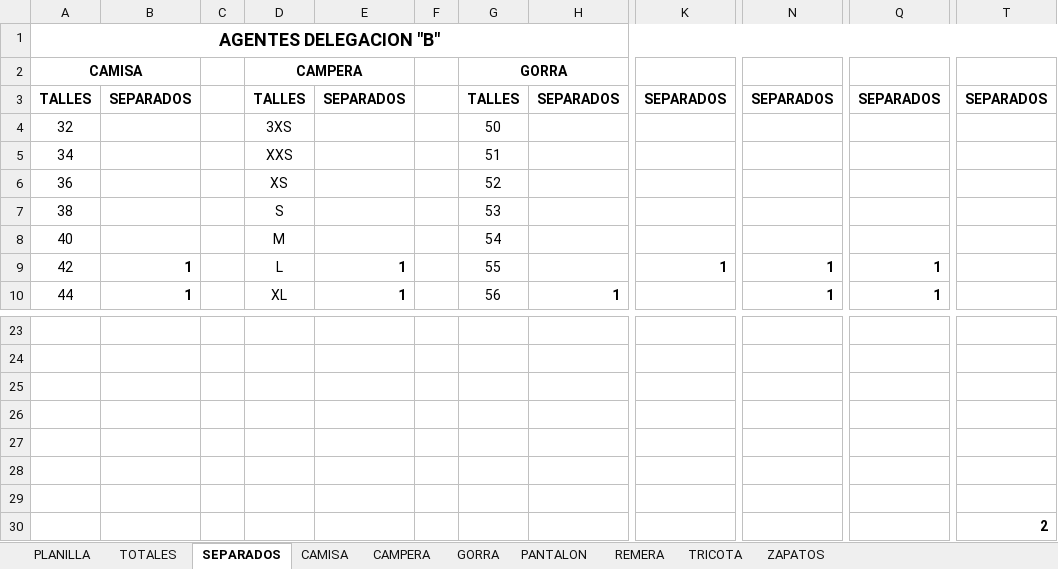
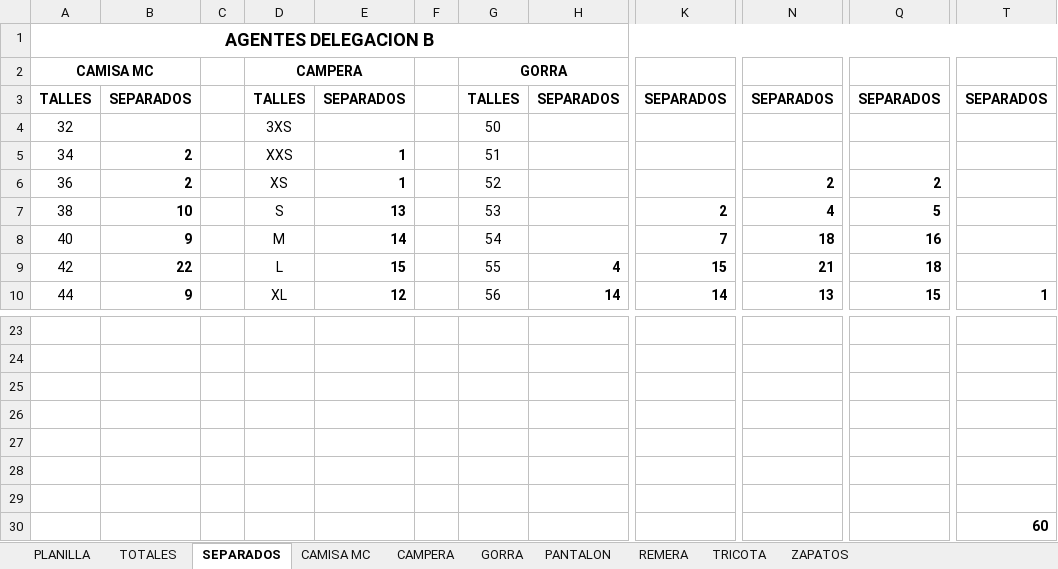
Before and after one commit to edgardoraul/archivos_bat, an Excel workbook: Planilla de Delegacion Control.xlsm, sheet SEPARADOS, drawn as a sheet; only a part is shown, gaps mark what is left out; values as stored, in another font and other column widths than the file's, no borders; the diff covers the shown part only; the diff names each change by its address in the sheet, - before the commit and + after, or states it on an @@ line.

```diff
--- a/Planilla de Delegacion Control.xlsm (sheet SEPARADOS)
+++ b/Planilla de Delegacion Control.xlsm (sheet SEPARADOS)
-sheet tab: CAMISA
+sheet tab: CAMISA MC
-A1 (CAMISA MC): AGENTES DELEGACION "B"
+A1 (CAMISA MC): AGENTES DELEGACION B
-A2: CAMISA
+A2: CAMISA MC
-B5:B6: (empty)
+B5:B6: 2
-E5:E6: (empty)
+E5:E6: 1
-N6: (empty)
+N6: 2
-Q6: (empty)
+Q6: 2
-B7: (empty)
+B7: 10
-E7: (empty)
+E7: 13
-K7: (empty)
+K7: 2
-N7: (empty)
+N7: 4
-Q7: (empty)
+Q7: 5
-B8: (empty)
+B8: 9
-E8: (empty)
+E8: 14
-K8: (empty)
+K8: 7
-N8: (empty)
+N8: 18
-Q8: (empty)
+Q8: 16
-B9: 1
+B9: 22
-E9: 1
+E9: 15
-H9: (empty)
+H9: 4
-K9: 1
+K9: 15
-N9: 1
+N9: 21
-Q9: 1
+Q9: 18
-B10: 1
+B10: 9
-E10: 1
+E10: 12
-H10: 1
+H10: 14
-K10: (empty)
+K10: 14
-N10: 1
+N10: 13
-Q10: 1
+Q10: 15
-T10: (empty)
+T10: 1
-T30: 2
+T30: 60
```
Also changed, not shown: 1 added row, 1 removed row and 30 edited cells elsewhere in this sheet, sheet PLANILLA, sheet TOTALES, sheet ZAPATOS, sheet PANTALON, sheet CAMISA MC, sheet CAMPERA, 3 more sheets, formulas that keep their value, 1 other file.
